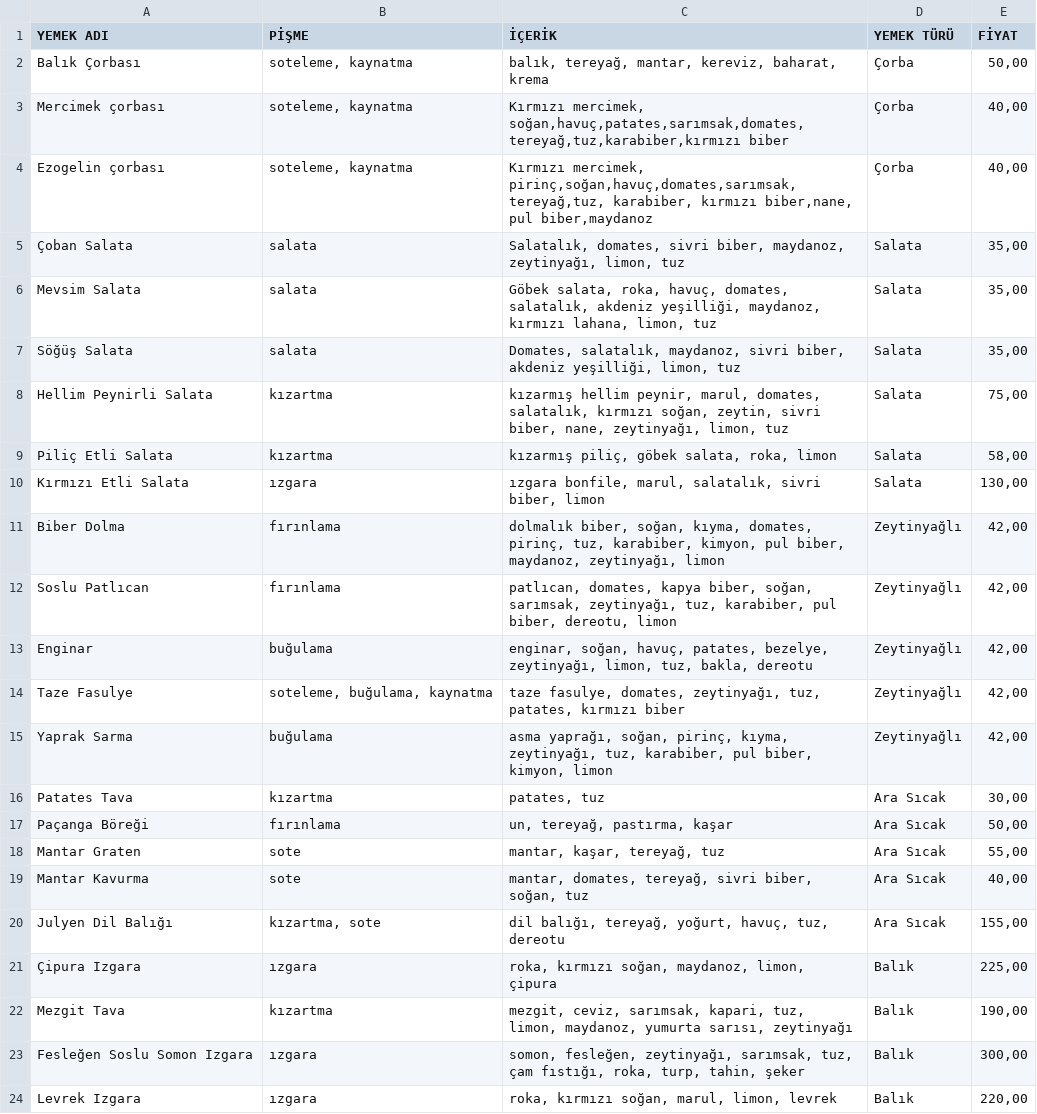
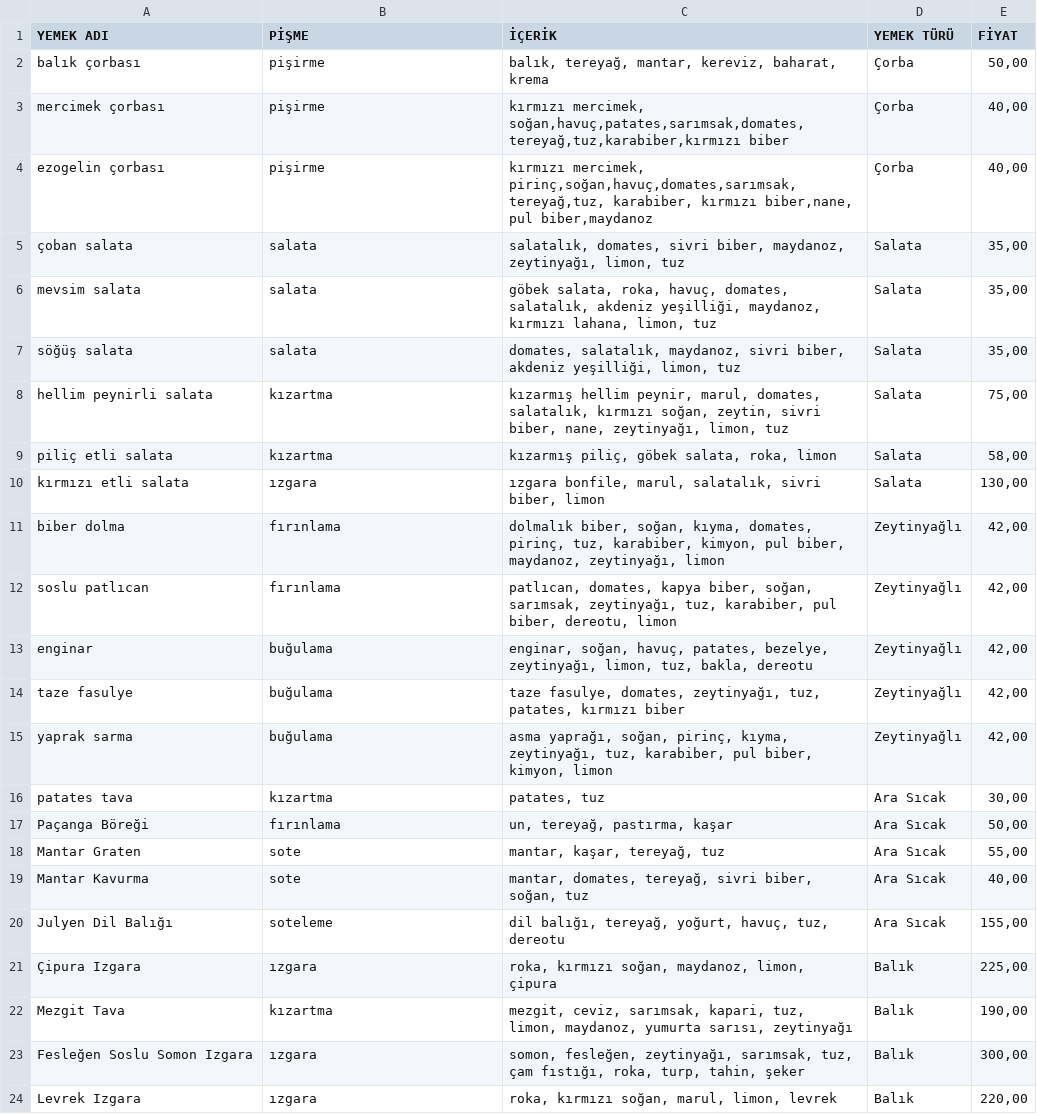
Before and after one commit to fatmanurtanriver/neurapy, a CSV file: neurapy/menu_dataset.csv, drawn as a sheet; only a part is shown.

```diff
--- a/neurapy/menu_dataset.csv
+++ b/neurapy/menu_dataset.csv
@@ -1,17 +1,17 @@
 YEMEK ADI,PİŞME,İÇERİK,YEMEK TÜRÜ,FİYAT
-Balık Çorbası,"soteleme, kaynatma","balık, tereyağ, mantar, kereviz, baharat, krema",Çorba,"50,00"
-Mercimek çorbası,"soteleme, kaynatma","Kırmızı mercimek, soğan,havuç,patates,sarımsak,domates,tereyağ,tuz,karabiber,kırmızı biber",Çorba,"40,00"
-Ezogelin çorbası,"soteleme, kaynatma","Kırmızı mercimek, pirinç,soğan,havuç,domates,sarımsak,tereyağ,tuz, karabiber, kırmızı biber,nane, pul biber,maydanoz",Çorba,"40,00"
-Çoban Salata,salata,"Salatalık, domates, sivri biber, maydanoz, zeytinyağı, limon, tuz",Salata,"35,00"
-Mevsim Salata,salata,"Göbek salata, roka, havuç, domates, salatalık, akdeniz yeşilliği, maydanoz, kırmızı lahana, limon, tuz",Salata,"35,00"
-Söğüş Salata,salata,"Domates, salatalık, maydanoz, sivri biber, akdeniz yeşilliği, limon, tuz",Salata,"35,00"
-Hellim Peynirli Salata,kızartma,"kızarmış hellim peynir, marul, domates, salatalık, kırmızı soğan, zeytin, sivri biber, nane, zeytinyağı, limon, tuz",Salata,"75,00"
-Piliç Etli Salata,kızartma,"kızarmış piliç, göbek salata, roka, limon",Salata,"58,00"
-Kırmızı Etli Salata,ızgara,"ızgara bonfile, marul, salatalık, sivri biber, limon",Salata,"130,00"
-Biber Dolma,fırınlama,"dolmalık biber, soğan, kıyma, domates, pirinç,  tuz, karabiber, kimyon, pul biber, maydanoz, zeytinyağı, limon",Zeytinyağlı,"42,00"
-Soslu Patlıcan,fırınlama,"patlıcan, domates, kapya biber, soğan, sarımsak, zeytinyağı, tuz, karabiber, pul biber, dereotu, limon",Zeytinyağlı,"42,00"
-Enginar,buğulama,"enginar, soğan, havuç, patates, bezelye, zeytinyağı, limon, tuz, bakla, dereotu",Zeytinyağlı,"42,00"
-Taze Fasulye,"soteleme, buğulama, kaynatma","taze fasulye, domates, zeytinyağı, tuz, patates, kırmızı biber",Zeytinyağlı,"42,00"
-Yaprak Sarma,buğulama,"asma yaprağı, soğan, pirinç, kıyma, zeytinyağı, tuz, karabiber, pul biber, kimyon, limon",Zeytinyağlı,"42,00"
-Patates Tava,kızartma,"patates, tuz",Ara Sıcak,"30,00"
+balık çorbası,pişirme,"balık, tereyağ, mantar, kereviz, baharat, krema",Çorba,"50,00"
+mercimek çorbası,pişirme,"kırmızı mercimek, soğan,havuç,patates,sarımsak,domates,tereyağ,tuz,karabiber,kırmızı biber",Çorba,"40,00"
+ezogelin çorbası,pişirme,"kırmızı mercimek, pirinç,soğan,havuç,domates,sarımsak,tereyağ,tuz, karabiber, kırmızı biber,nane, pul biber,maydanoz",Çorba,"40,00"
+çoban salata,salata,"salatalık, domates, sivri biber, maydanoz, zeytinyağı, limon, tuz",Salata,"35,00"
+mevsim salata,salata,"göbek salata, roka, havuç, domates, salatalık, akdeniz yeşilliği, maydanoz, kırmızı lahana, limon, tuz",Salata,"35,00"
+söğüş salata,salata,"domates, salatalık, maydanoz, sivri biber, akdeniz yeşilliği, limon, tuz",Salata,"35,00"
+hellim peynirli salata,kızartma,"kızarmış hellim peynir, marul, domates, salatalık, kırmızı soğan, zeytin, sivri biber, nane, zeytinyağı, limon, tuz",Salata,"75,00"
+piliç etli salata,kızartma,"kızarmış piliç, göbek salata, roka, limon",Salata,"58,00"
+kırmızı etli salata,ızgara,"ızgara bonfile, marul, salatalık, sivri biber, limon",Salata,"130,00"
+biber dolma,fırınlama,"dolmalık biber, soğan, kıyma, domates, pirinç,  tuz, karabiber, kimyon, pul biber, maydanoz, zeytinyağı, limon",Zeytinyağlı,"42,00"
+soslu patlıcan,fırınlama,"patlıcan, domates, kapya biber, soğan, sarımsak, zeytinyağı, tuz, karabiber, pul biber, dereotu, limon",Zeytinyağlı,"42,00"
+enginar,buğulama,"enginar, soğan, havuç, patates, bezelye, zeytinyağı, limon, tuz, bakla, dereotu",Zeytinyağlı,"42,00"
+taze fasulye,buğulama,"taze fasulye, domates, zeytinyağı, tuz, patates, kırmızı biber",Zeytinyağlı,"42,00"
+yaprak sarma,buğulama,"asma yaprağı, soğan, pirinç, kıyma, zeytinyağı, tuz, karabiber, pul biber, kimyon, limon",Zeytinyağlı,"42,00"
+patates tava,kızartma,"patates, tuz",Ara Sıcak,"30,00"
 Paçanga Böreği,fırınlama,"un, tereyağ, pastırma, kaşar",Ara Sıcak,"50,00"
@@ -19,3 +19,3 @@ Mantar Graten,sote,"mantar, kaşar, tereyağ, tuz",Ara Sıcak,"55,00"
 Mantar Kavurma,sote,"mantar, domates, tereyağ, sivri biber, soğan, tuz",Ara Sıcak,"40,00"
-Julyen Dil Balığı,"kızartma, sote","dil balığı, tereyağ, yoğurt, havuç, tuz, dereotu",Ara Sıcak,"155,00"
+Julyen Dil Balığı,soteleme,"dil balığı, tereyağ, yoğurt, havuç, tuz, dereotu",Ara Sıcak,"155,00"
 Çipura Izgara,ızgara,"roka, kırmızı soğan, maydanoz, limon, çipura",Balık,"225,00"
```
Also changed, not shown: 1 other file.
